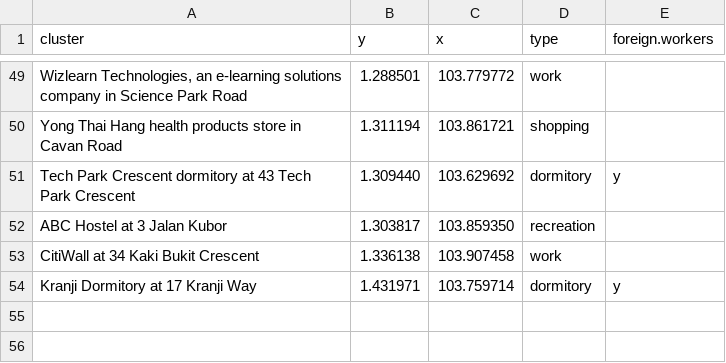
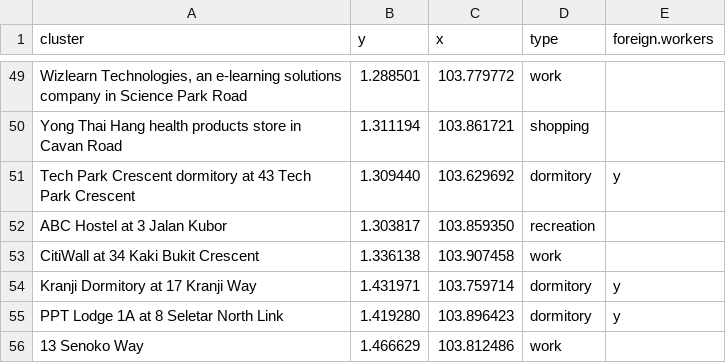
Before and after one commit to eunices/shiny-server, a CSV file: public-apps/covid19/clusters.csv, drawn as a sheet; only a part is shown, gaps mark what is left out.

```diff
--- a/public-apps/covid19/clusters.csv
+++ b/public-apps/covid19/clusters.csv
@@ -54 +54,3 @@ CitiWall at 34 Kaki Bukit Crescent,1.336138,103.907458,work,
 Kranji Dormitory at 17 Kranji Way,1.431971,103.759714,dormitory,y
+PPT Lodge 1A at 8 Seletar North Link,1.419280,103.896423,dormitory,y
+13 Senoko Way,1.466629,103.812486,work,
```
Also changed, not shown: public-apps/covid19/cases.csv, 4 other files.
